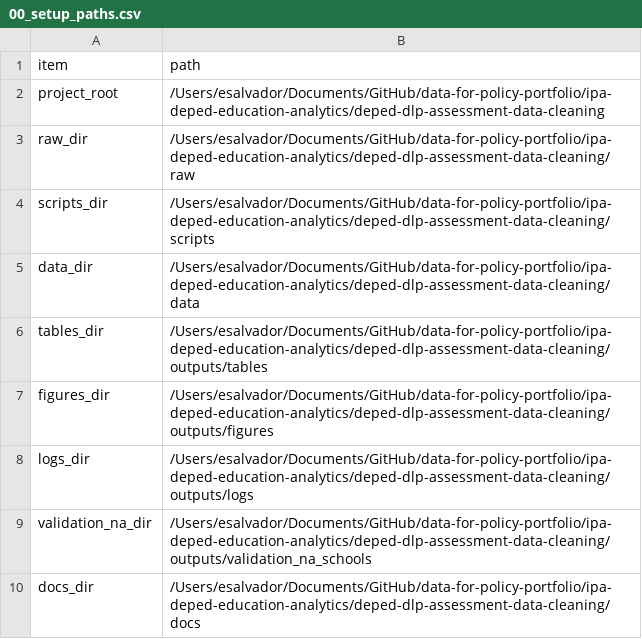
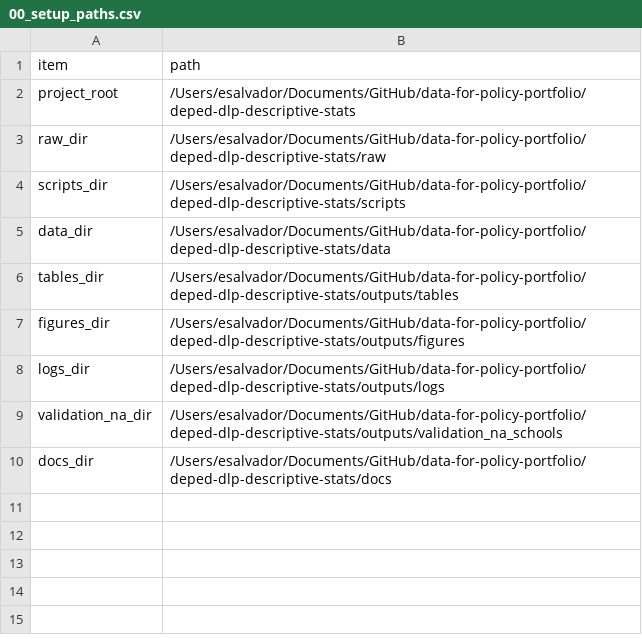
Before and after one commit to eykalynet/data-for-policy-portfolio, a CSV file: deped-dlp-descriptive-stats/outputs/logs/00_setup_paths.csv, drawn as a sheet.

Commit message:
clean dlp outputs and add pdf brief

```diff
--- a/deped-dlp-descriptive-stats/outputs/logs/00_setup_paths.csv
+++ b/deped-dlp-descriptive-stats/outputs/logs/00_setup_paths.csv
@@ -1,10 +1,10 @@
 item,path
-project_root,/Users/esalvador/Documents/GitHub/data-for-policy-portfolio/ipa-deped-education-analytics/deped-dlp-assessment-data-cleaning
-raw_dir,/Users/esalvador/Documents/GitHub/data-for-policy-portfolio/ipa-deped-education-analytics/deped-dlp-assessment-data-cleaning/raw
-scripts_dir,/Users/esalvador/Documents/GitHub/data-for-policy-portfolio/ipa-deped-education-analytics/deped-dlp-assessment-data-cleaning/scripts
-data_dir,/Users/esalvador/Documents/GitHub/data-for-policy-portfolio/ipa-deped-education-analytics/deped-dlp-assessment-data-cleaning/data
-tables_dir,/Users/esalvador/Documents/GitHub/data-for-policy-portfolio/ipa-deped-education-analytics/deped-dlp-assessment-data-cleaning/outputs/tables
-figures_dir,/Users/esalvador/Documents/GitHub/data-for-policy-portfolio/ipa-deped-education-analytics/deped-dlp-assessment-data-cleaning/outputs/figures
-logs_dir,/Users/esalvador/Documents/GitHub/data-for-policy-portfolio/ipa-deped-education-analytics/deped-dlp-assessment-data-cleaning/outputs/logs
-validation_na_dir,/Users/esalvador/Documents/GitHub/data-for-policy-portfolio/ipa-deped-education-analytics/deped-dlp-assessment-data-cleaning/outputs/validation_na_schools
-docs_dir,/Users/esalvador/Documents/GitHub/data-for-policy-portfolio/ipa-deped-education-analytics/deped-dlp-assessment-data-cleaning/docs
+project_root,/Users/esalvador/Documents/GitHub/data-for-policy-portfolio/deped-dlp-descriptive-stats
+raw_dir,/Users/esalvador/Documents/GitHub/data-for-policy-portfolio/deped-dlp-descriptive-stats/raw
+scripts_dir,/Users/esalvador/Documents/GitHub/data-for-policy-portfolio/deped-dlp-descriptive-stats/scripts
+data_dir,/Users/esalvador/Documents/GitHub/data-for-policy-portfolio/deped-dlp-descriptive-stats/data
+tables_dir,/Users/esalvador/Documents/GitHub/data-for-policy-portfolio/deped-dlp-descriptive-stats/outputs/tables
+figures_dir,/Users/esalvador/Documents/GitHub/data-for-policy-portfolio/deped-dlp-descriptive-stats/outputs/figures
+logs_dir,/Users/esalvador/Documents/GitHub/data-for-policy-portfolio/deped-dlp-descriptive-stats/outputs/logs
+validation_na_dir,/Users/esalvador/Documents/GitHub/data-for-policy-portfolio/deped-dlp-descriptive-stats/outputs/validation_na_schools
+docs_dir,/Users/esalvador/Documents/GitHub/data-for-policy-portfolio/deped-dlp-descriptive-stats/docs
```
Also changed, not shown: deped-dlp-descriptive-stats/outputs/logs/00_raw_files_found.csv, 10 other files.
